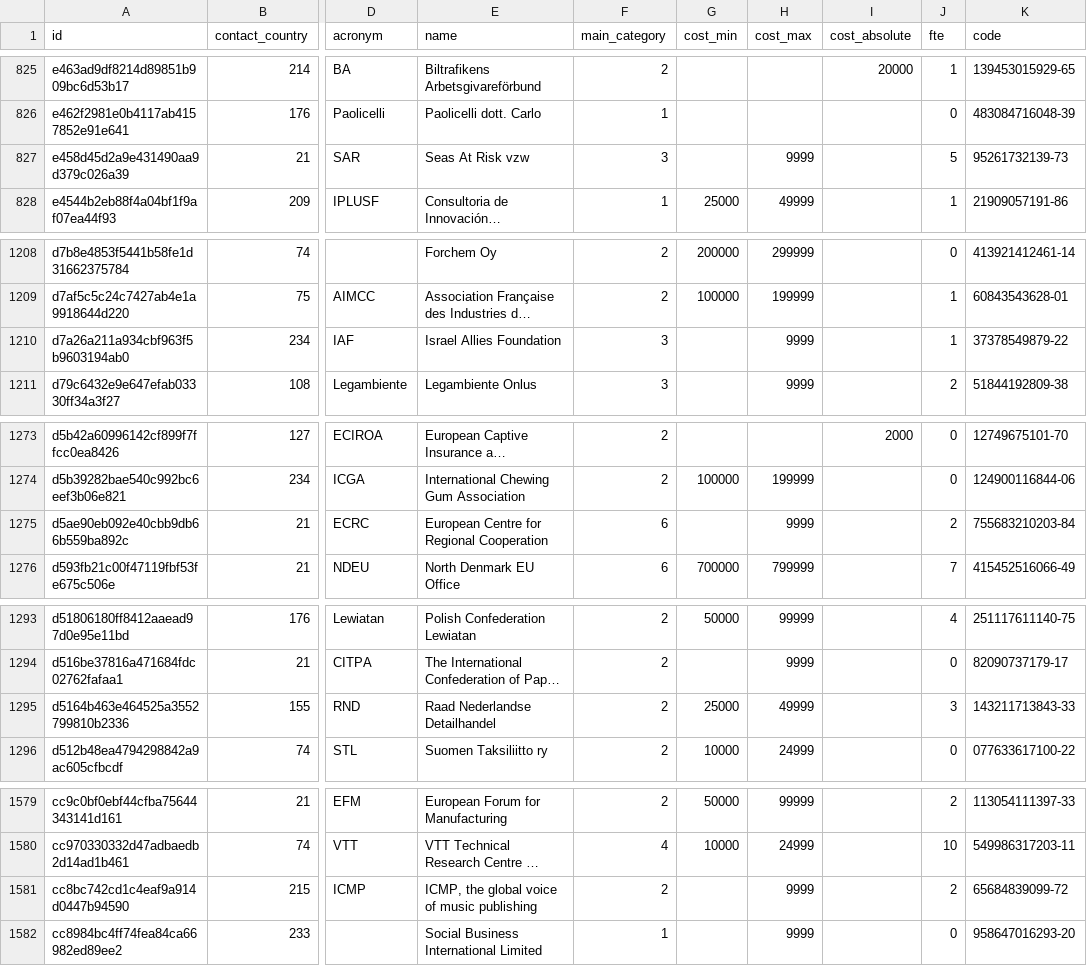
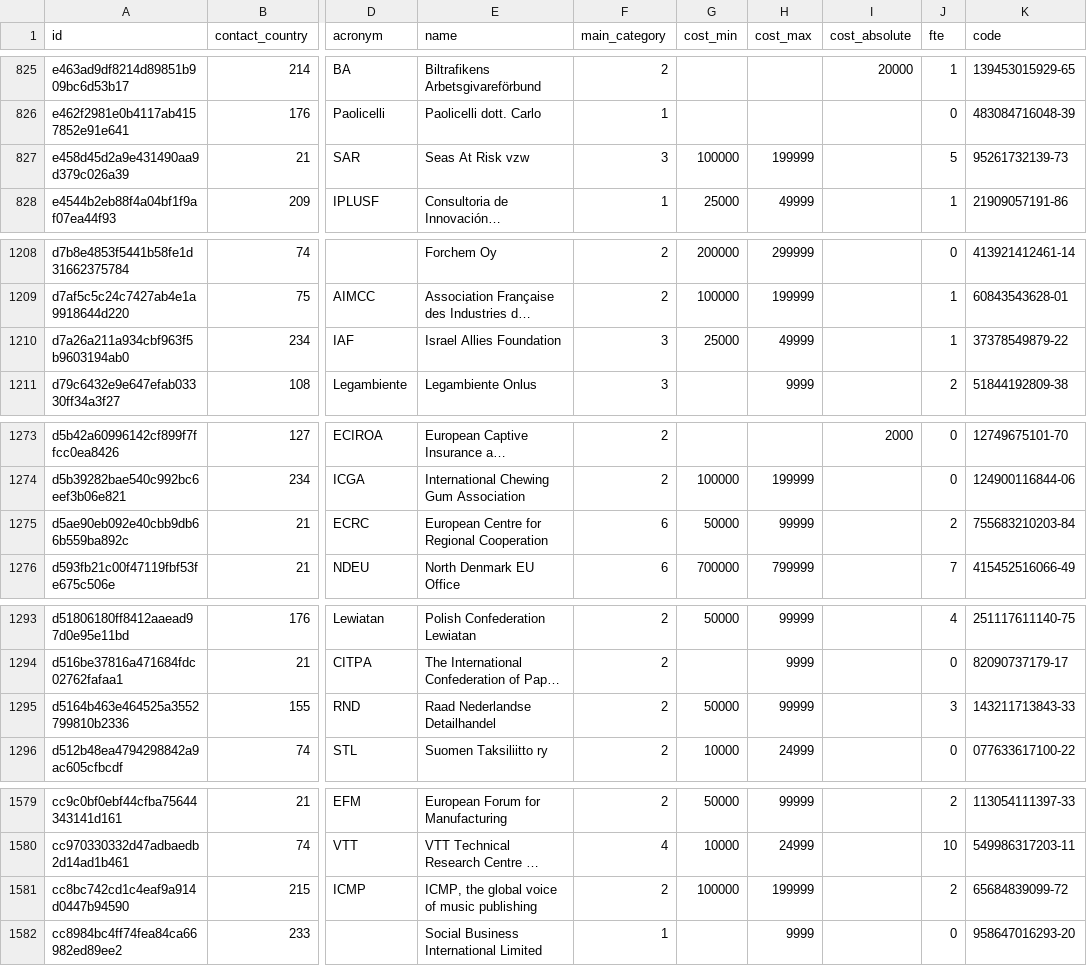
Before and after one commit to tttp/doi, a CSV file: data/r.csv, drawn as a sheet; only a part is shown, gaps mark what is left out; long unchanged cells end in …; the diff covers the shown part only; the diff names each change by its address in the sheet, - before the commit and + after, or states it on an @@ line.

```diff
--- a/data/r.csv
+++ b/data/r.csv
-G827 (cost_min): (empty)
+G827 (cost_min): 100000
-H827 (cost_max): 9999
+H827 (cost_max): 199999
-G1210 (cost_min): (empty)
+G1210 (cost_min): 25000
-H1210 (cost_max): 9999
+H1210 (cost_max): 49999
-G1275 (cost_min): (empty)
+G1275 (cost_min): 50000
-H1275 (cost_max): 9999
+H1275 (cost_max): 99999
-G1295 (cost_min): 25000
+G1295 (cost_min): 50000
-H1295 (cost_max): 49999
+H1295 (cost_max): 99999
-G1581 (cost_min): (empty)
+G1581 (cost_min): 100000
-H1581 (cost_max): 9999
+H1581 (cost_max): 199999
```
Also changed, not shown: 60 edited cells elsewhere in this file, data/representative-finance-light.csv, 6 other files.
